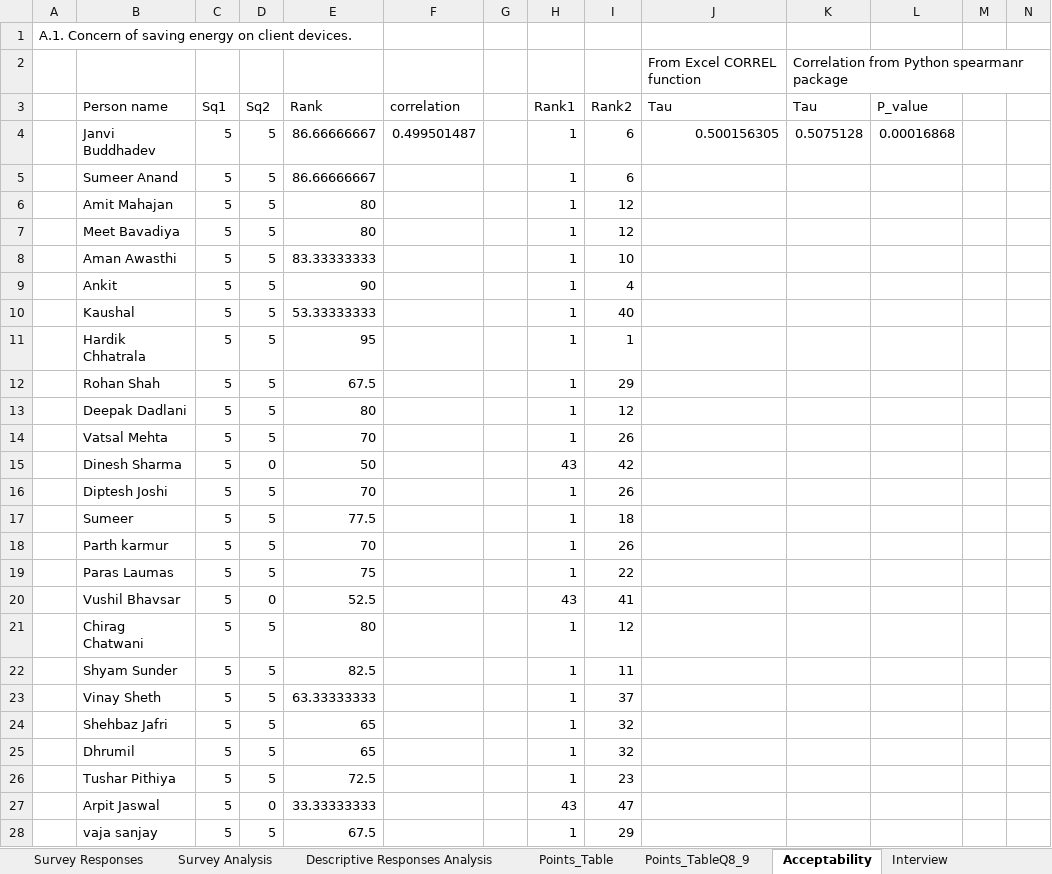
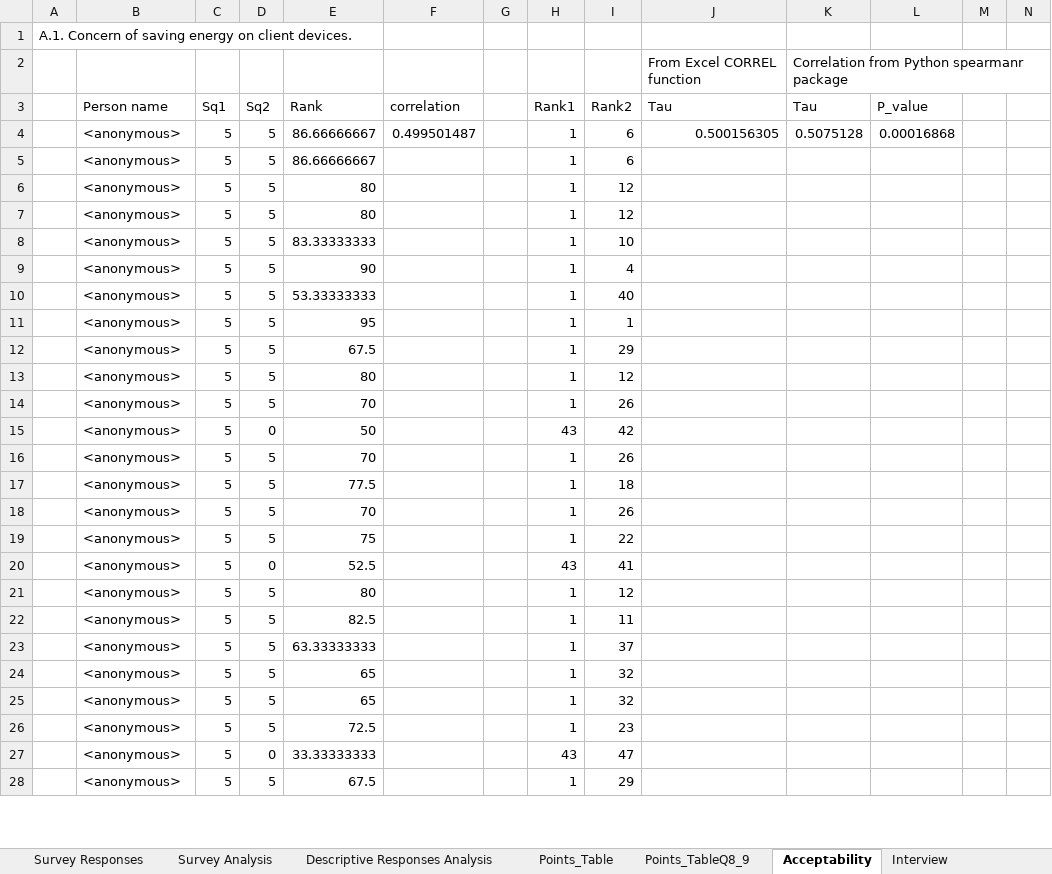
Before and after one commit to ProfLavneetSingh/RMVRVMIndustrySurvey, an Excel workbook: Survey Data/SurveyAnalysis-With Interviews.xlsx, sheet Acceptability, drawn as a sheet; only a part is shown; values as stored, in another font and other column widths than the file's, no borders; the diff covers the shown part only; the diff names each change by its address in the sheet, - before the commit and + after, or states it on an @@ line.

Commit message:
Anonymised the personal data in the survey.

```diff
--- a/Survey Data/SurveyAnalysis-With Interviews.xlsx (sheet Acceptability)
+++ b/Survey Data/SurveyAnalysis-With Interviews.xlsx (sheet Acceptability)
-B4 (Person name): Janvi Buddhadev
+B4 (Person name): <anonymous>
-B5 (Person name): Sumeer Anand
+B5 (Person name): <anonymous>
-B6 (Person name): Amit Mahajan
+B6 (Person name): <anonymous>
-B7 (Person name): Meet Bavadiya
+B7 (Person name): <anonymous>
-B8 (Person name): Aman Awasthi
+B8 (Person name): <anonymous>
-B9 (Person name): Ankit
+B9 (Person name): <anonymous>
-B10 (Person name): Kaushal
+B10 (Person name): <anonymous>
-B11 (Person name): Hardik Chhatrala
+B11 (Person name): <anonymous>
-B12 (Person name): Rohan Shah
+B12 (Person name): <anonymous>
-B13 (Person name): Deepak Dadlani
+B13 (Person name): <anonymous>
-B14 (Person name): Vatsal Mehta
+B14 (Person name): <anonymous>
-B15 (Person name): Dinesh Sharma
+B15 (Person name): <anonymous>
-B16 (Person name): Diptesh Joshi
+B16 (Person name): <anonymous>
-B17 (Person name): Sumeer
+B17 (Person name): <anonymous>
-B18 (Person name): Parth karmur
+B18 (Person name): <anonymous>
-B19 (Person name): Paras Laumas
+B19 (Person name): <anonymous>
-B20 (Person name): Vushil Bhavsar
+B20 (Person name): <anonymous>
-B21 (Person name): Chirag Chatwani
+B21 (Person name): <anonymous>
-B22 (Person name): Shyam Sunder
+B22 (Person name): <anonymous>
-B23 (Person name): Vinay Sheth
+B23 (Person name): <anonymous>
-B24 (Person name): Shehbaz Jafri
+B24 (Person name): <anonymous>
-B25 (Person name): Dhrumil
+B25 (Person name): <anonymous>
-B26 (Person name): Tushar Pithiya
+B26 (Person name): <anonymous>
-B27 (Person name): Arpit Jaswal
+B27 (Person name): <anonymous>
-B28 (Person name): vaja sanjay
+B28 (Person name): <anonymous>
```
Also changed, not shown: 143 edited cells elsewhere in this sheet, sheet Survey Responses, sheet Interview, sheet Points_Table, sheet Descriptive Responses Analysis, sheet Points_TableQ8_9, charts or pictures.
